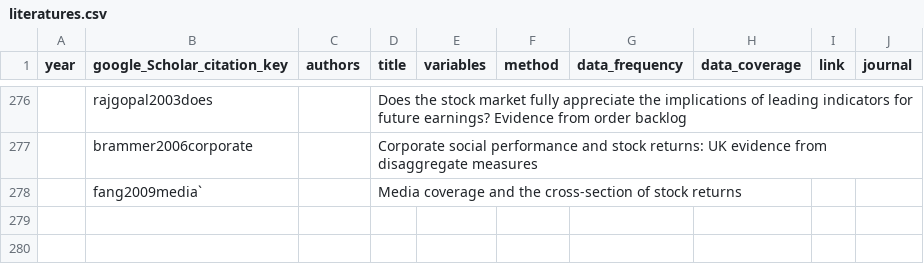
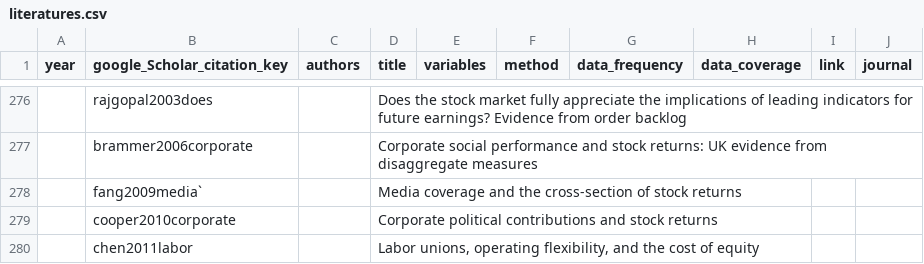
Before and after one commit to krishpn/financialanomalies, a CSV file: literatures.csv, drawn as a sheet; only a part is shown, gaps mark what is left out; the diff names each change by its address in the sheet, - before the commit and + after, or states it on an @@ line.

```diff
--- a/literatures.csv
+++ b/literatures.csv
+row 279:  | cooper2010corporate |  | Corporate political contributions and stock returns
+row 280:  | chen2011labor |  | Labor unions, operating flexibility, and the cost of equity
```
Also changed, not shown: 3 other files.
